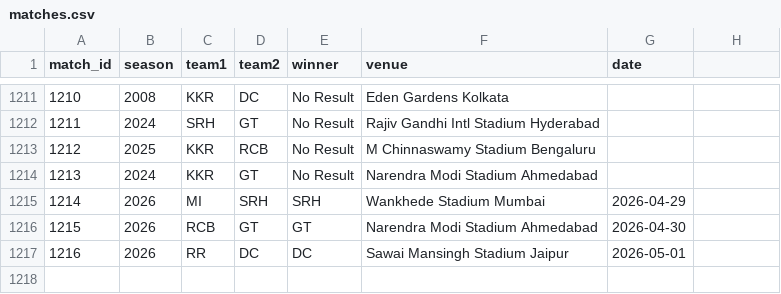
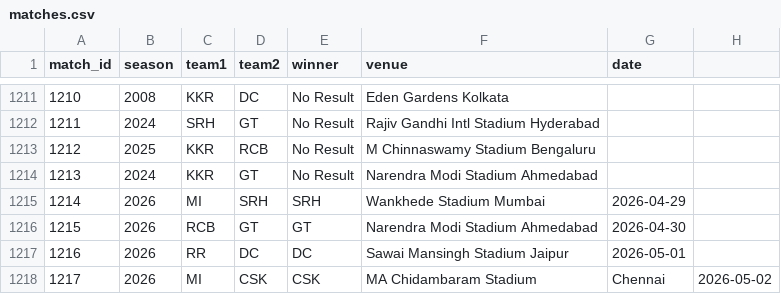
Before and after one commit to inkspilledmedia/ipl-system, a CSV file: data/matches.csv, drawn as a sheet; only a part is shown, gaps mark what is left out; the diff names each change by its address in the sheet, - before the commit and + after, or states it on an @@ line.

Commit message:
Added match: MI vs CSK - CSK won at MA Chidambaram Stadium, Chennai

```diff
--- a/data/matches.csv
+++ b/data/matches.csv
+row 1218: 1217 | 2026 | MI | CSK | CSK | MA Chidambaram Stadium | Chennai | 2026-05-02
```
